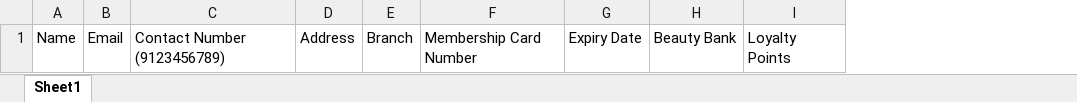
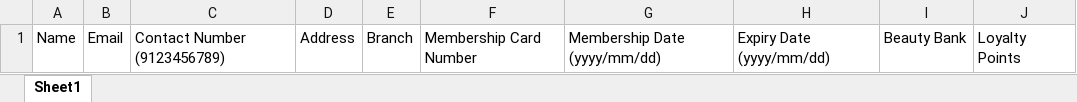
Before and after one commit to edos4/thesecretlounge, an Excel workbook: public/members.xlsx, sheet Sheet1, drawn as a sheet; values as stored, in another font and other column widths than the file's, no borders; removed rows and columns are numbered as before the commit, all else as after; the diff names each change by its address in the sheet, - before the commit and + after, or states it on an @@ line.

Commit message:
Update excel, add membership date

```diff
--- a/public/members.xlsx (sheet Sheet1)
+++ b/public/members.xlsx (sheet Sheet1)
-column G, row 1: Expiry Date
+column G, row 1: Membership Date (yyyy/mm/dd)
+column H, row 1: Expiry Date (yyyy/mm/dd)
```
Also changed, not shown: 5 other files.
